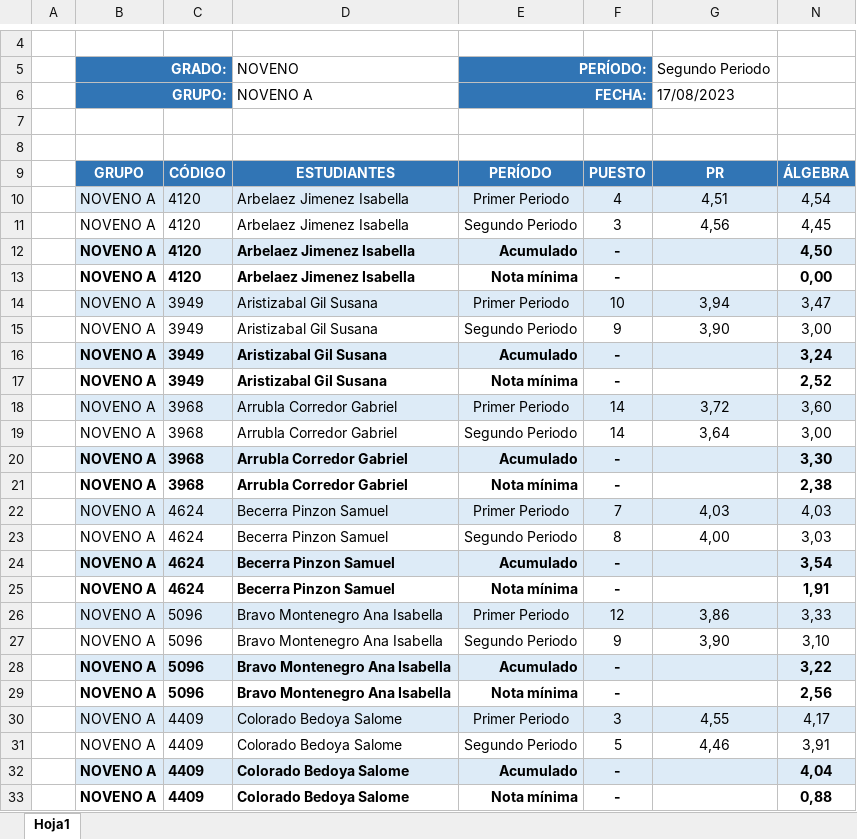
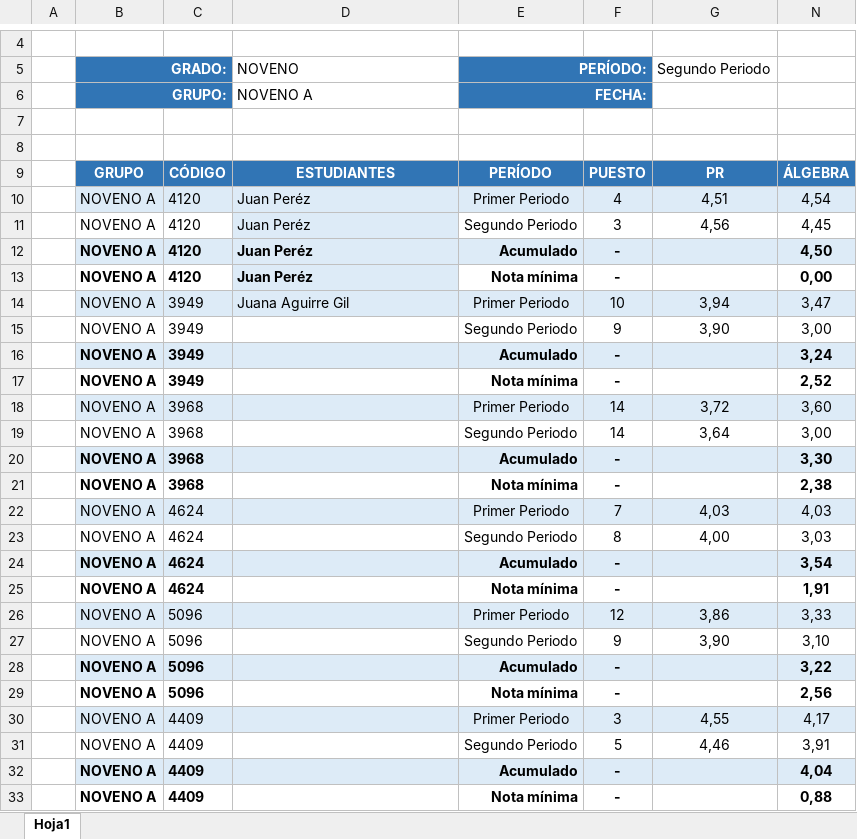
Before and after one commit to H4K0/wxInAction2006, an Excel workbook: AttendanceApp/Ejemplo/strg/9° A.xlsx, sheet Hoja1, drawn as a sheet; only a part is shown, gaps mark what is left out; values as stored, in another font and other column widths than the file's, no borders; the diff covers the shown part only; the diff names each change by its address in the sheet, - before the commit and + after, or states it on an @@ line.

Commit message:
Issue

```diff
--- a/AttendanceApp/Ejemplo/strg/9° A.xlsx (sheet Hoja1)
+++ b/AttendanceApp/Ejemplo/strg/9° A.xlsx (sheet Hoja1)
-G6: 17/08/2023
+G6: (empty)
-D10:D13: Arbelaez Jimenez Isabella
+D10:D13: Juan Peréz
-D11 fill: none
+D11 fill: #DDEBF7
-D13 fill: none
+D13 fill: #DDEBF7
-D14: Aristizabal Gil Susana
+D14: Juana Aguirre Gil
-D15:D17: Aristizabal Gil Susana
+D15:D17: (empty)
-D18:D21: Arrubla Corredor Gabriel
+D18:D21: (empty)
-D22:D25: Becerra Pinzon Samuel
+D22:D25: (empty)
-D26:D29: Bravo Montenegro Ana Isabella
+D26:D29: (empty)
-D30:D33: Colorado Bedoya Salome
+D30:D33: (empty)
```
Also changed, not shown: 44 edited cells elsewhere in this sheet.
